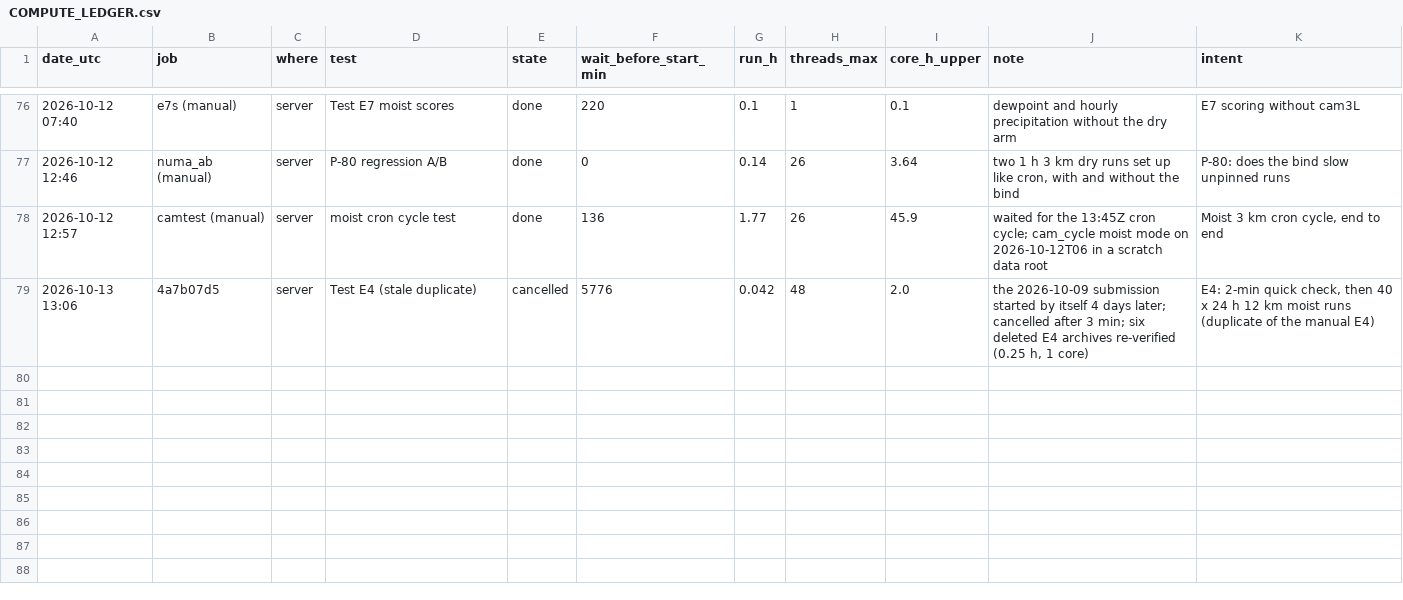
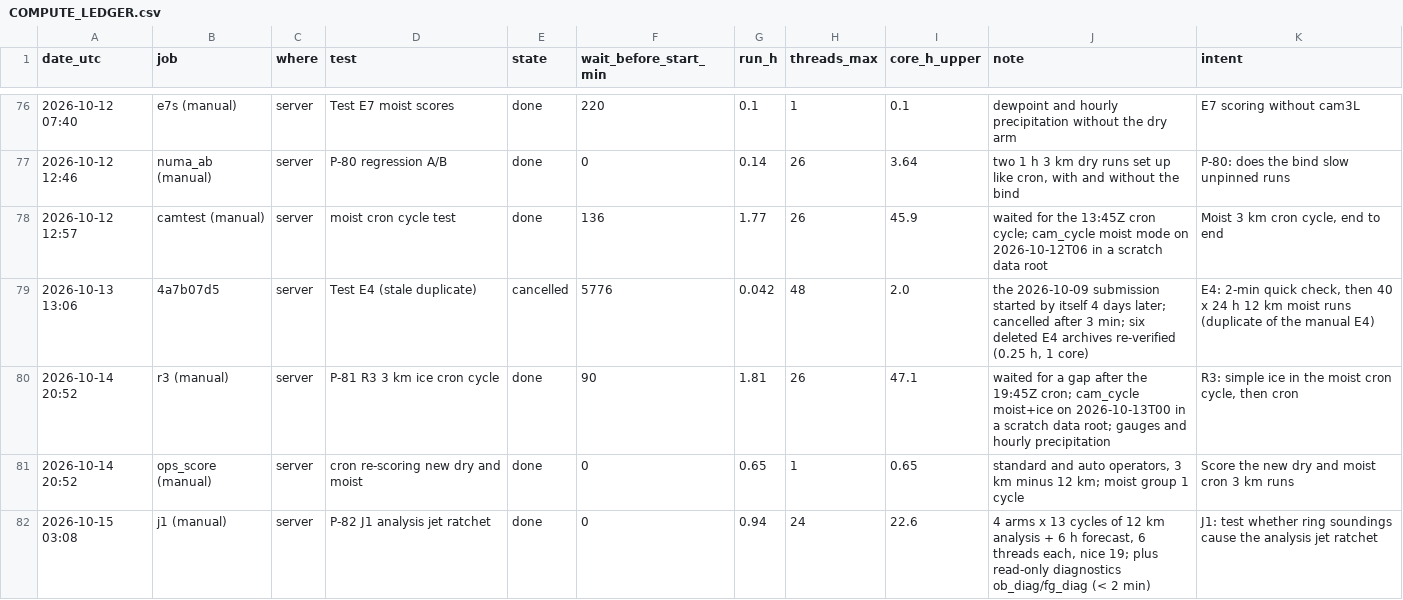
Before and after one commit to SilentSquid236/NWP1, a CSV file: docs/COMPUTE_LEDGER.csv, drawn as a sheet; only a part is shown, gaps mark what is left out; the diff names each change by its address in the sheet, - before the commit and + after, or states it on an @@ line.

Commit message:
Add upper-air J1 analysis controls
Add configurable upper-air length scale and domain-only sounding filtering for J1 jet-growth experiments, with regression coverage. Document the P-82 findings and compute usage, and make CAM comparison report missing-variable pair matches instead of silently omitting output.

```diff
--- a/docs/COMPUTE_LEDGER.csv
+++ b/docs/COMPUTE_LEDGER.csv
+row 80: 2026-10-14 20:52 | r3 (manual) | server | P-81 R3 3 km ice cron cycle | done | 90 | 1.81 | 26 | 47.1 | waited for a gap after the 19:45Z cron; cam_cycle moist+ice on 2026-10-13T00 in a scratch data root; gauges and hourly precipitation | R3: simple ice in the moist cron cycle, then cron
+row 81: 2026-10-14 20:52 | ops_score (manual) | server | cron re-scoring new dry and moist | done | 0 | 0.65 | 1 | 0.65 | standard and auto operators, 3 km minus 12 km; moist group 1 cycle | Score the new dry and moist cron 3 km runs
+row 82: 2026-10-15 03:08 | j1 (manual) | server | P-82 J1 analysis jet ratchet | done | 0 | 0.94 | 24 | 22.6 | 4 arms x 13 cycles of 12 km analysis + 6 h forecast, 6 threads each, nice 19; plus read-only diagnostics ob_diag/fg_diag (< 2 min) | J1: test whether ring soundings cause the analysis jet ratchet
```
Also changed, not shown: 7 other files.
